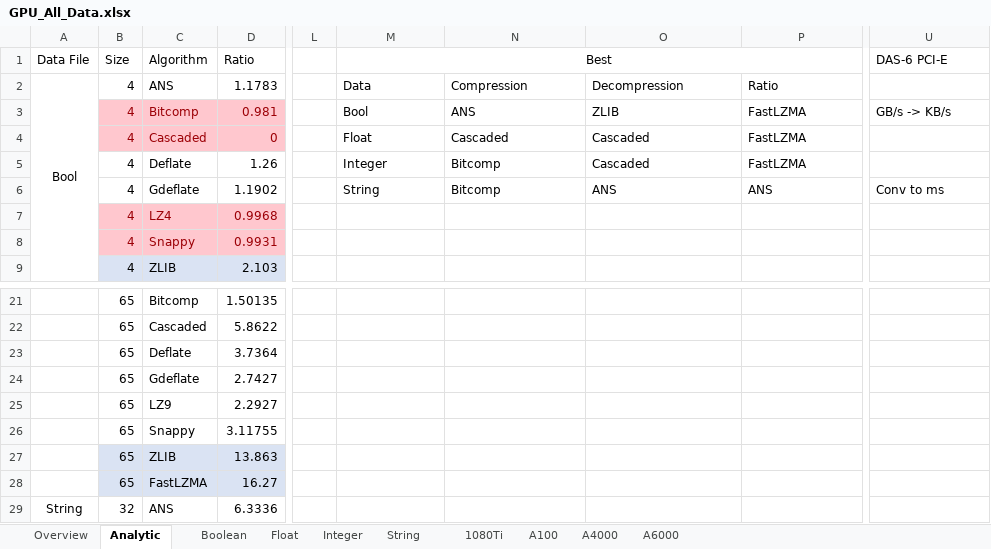
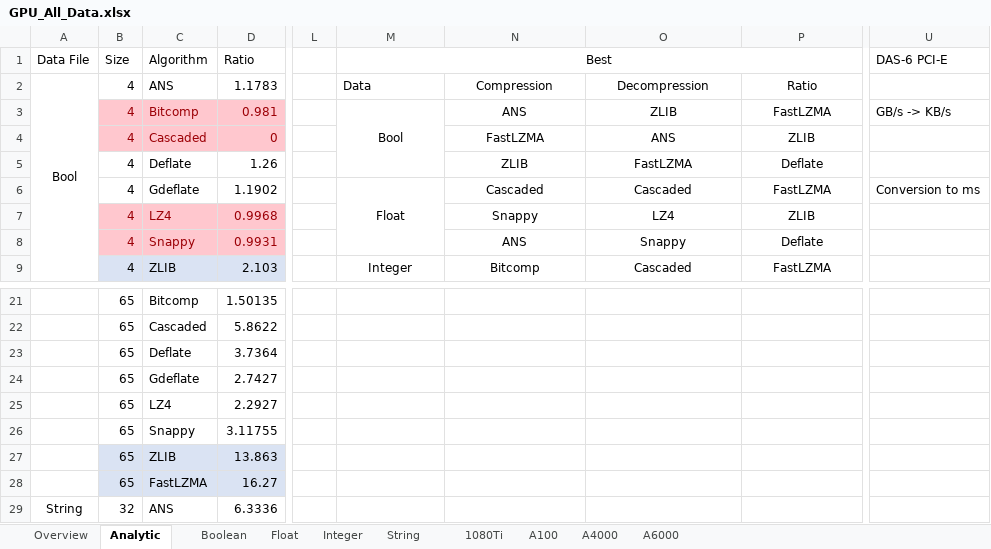
Before and after one commit to AndreiArdei/NVCOMP_CompressionBenchmarks, an Excel workbook: GPU_All_Data.xlsx, sheet Analytic, drawn as a sheet; only a part is shown, gaps mark what is left out; values as stored, in another font and other column widths than the file's, no borders; conditional formats not drawn; 2 other sheets too large or unreadable and not compared; the diff covers the shown part only; the diff names each change by its address in the sheet, - before the commit and + after, or states it on an @@ line.

Commit message:
Added second and third best algorithms

```diff
--- a/GPU_All_Data.xlsx (sheet Analytic)
+++ b/GPU_All_Data.xlsx (sheet Analytic)
-N2:P2 alignment: left
+N2:P2 alignment: center
-M3:P3 alignment: left
+M3:P3 alignment: center
+M3:M5 merged
-M4 (Best): Float
+M4 (Best): (empty)
-N4: Cascaded
+N4: FastLZMA
-N4:P5 alignment: left
+N4:P5 alignment: center
-O4: Cascaded
+O4: ANS
-P4: FastLZMA
+P4: ZLIB
-M5 (Best): Integer
+M5 (Best): (empty)
-N5: Bitcomp
+N5: ZLIB
-O5: Cascaded
+O5: FastLZMA
-P5: FastLZMA
+P5: Deflate
-M6 (Best): String
+M6 (Best): Float
-M6:P6 alignment: left
+M6:P6 alignment: center
+M6:M8 merged
-N6: Bitcomp
+N6: Cascaded
-O6: ANS
+O6: Cascaded
-P6: ANS
+P6: FastLZMA
-U6 (DAS-6 PCI-E): Conv to ms
+U6 (DAS-6 PCI-E): Conversion to ms
-N7: (empty)
+N7: Snappy
-O7: (empty)
+O7: LZ4
-P7: (empty)
+P7: ZLIB
-N8: (empty)
+N8: ANS
-O8: (empty)
+O8: Snappy
-P8: (empty)
+P8: Deflate
-M9 (Best): (empty)
+M9 (Best): Integer
+M9:M11 merged
-N9: (empty)
+N9: Bitcomp
-O9: (empty)
+O9: Cascaded
-P9: (empty)
+P9: FastLZMA
-C25 (Algorithm): LZ9
+C25 (Algorithm): LZ4
```
Also changed, not shown: 18 edited cells and merged cells elsewhere in this sheet, formulas that keep their value.
